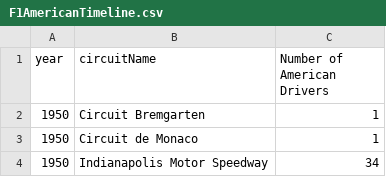
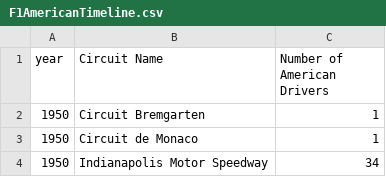
Before and after one commit to jdodway/F1Analysis, a CSV file: F1QueryResults/F1AmericanTimeline.csv, drawn as a sheet; only a part is shown.

Commit message:
Update F1AmericanTimeline.csv

```diff
--- a/F1QueryResults/F1AmericanTimeline.csv
+++ b/F1QueryResults/F1AmericanTimeline.csv
@@ -1,2 +1,2 @@
-year,circuitName,"Number of American Drivers"
+year,"Circuit Name","Number of American Drivers"
 1950,"Circuit Bremgarten",1
```
